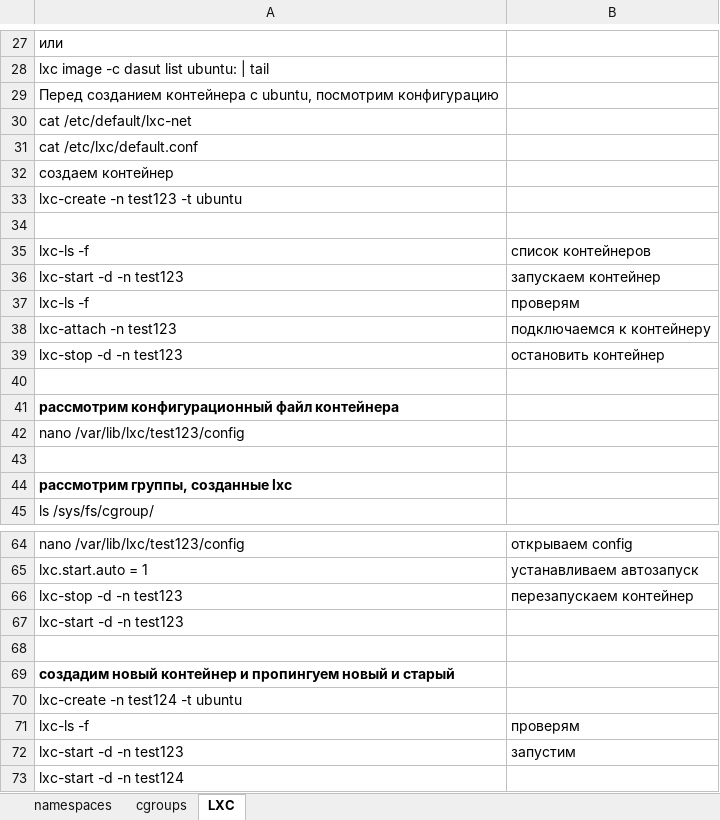
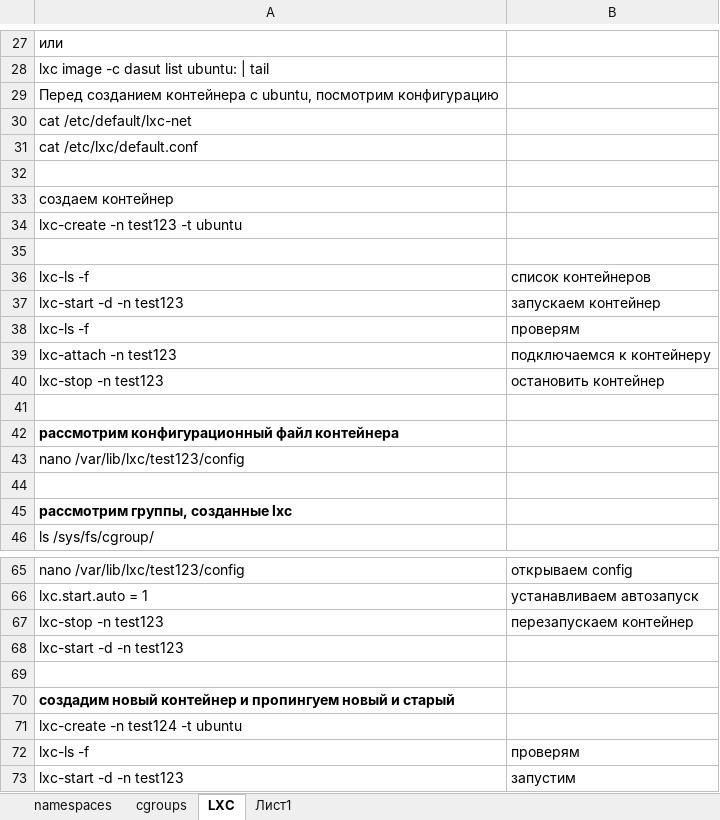
Before and after one commit to iamseryy/tasks_learn_containerization, an Excel workbook: seminar1.xlsx, sheet LXC, drawn as a sheet; only a part is shown, gaps mark what is left out; the shorter side is filled out with more unchanged rows; values as stored, in another font and other column widths than the file's, no borders; addresses are those after the commit; the diff names each change by its address in the sheet, - before the commit and + after, or states it on an @@ line.

```diff
--- a/seminar1.xlsx (sheet LXC)
+++ b/seminar1.xlsx (sheet LXC)
+sheet tab: Лист1
+row 32: (empty)
-A40: lxc-stop -d -n test123
+A40: lxc-stop -n test123
-A67: lxc-stop -d -n test123
+A67: lxc-stop -n test123
```
Also changed, not shown: 1 other file.
